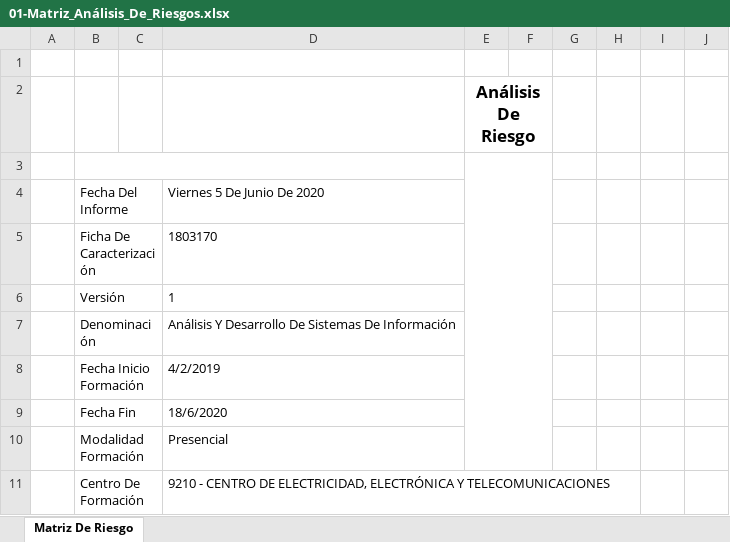
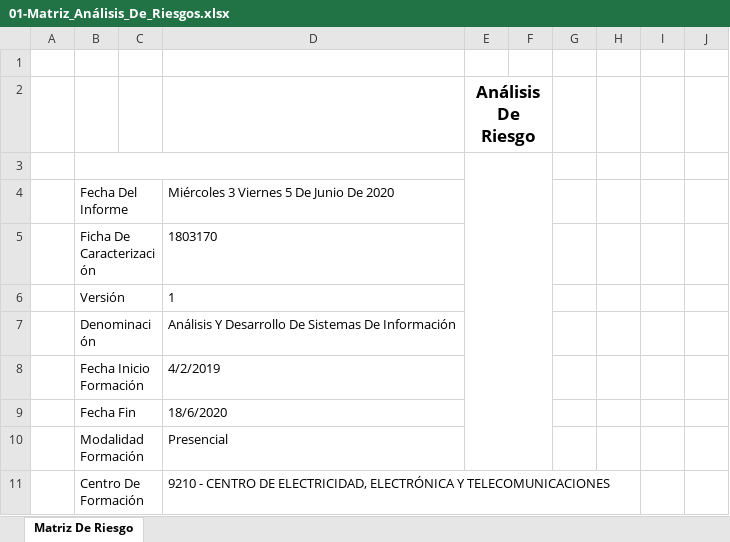
Before and after one commit to senaceet/Kyukeisho_New, an Excel workbook: 6- VI_Trimestre/04- Matriz_Análisis_De_Riesgos/01-Matriz_Análisis_De_Riesgos.xlsx, sheet Matriz De Riesgo, drawn as a sheet; only a part is shown; values as stored, in another font and other column widths than the file's, no borders; charts and pictures not drawn; the diff names each change by its address in the sheet, - before the commit and + after, or states it on an @@ line.

```diff
--- a/6- VI_Trimestre/04- Matriz_Análisis_De_Riesgos/01-Matriz_Análisis_De_Riesgos.xlsx (sheet Matriz De Riesgo)
+++ b/6- VI_Trimestre/04- Matriz_Análisis_De_Riesgos/01-Matriz_Análisis_De_Riesgos.xlsx (sheet Matriz De Riesgo)
-D4: Viernes 5 De Junio De 2020
+D4: Miércoles 3 Viernes 5 De Junio De 2020
```
Also changed, not shown: 6- VI_Trimestre/05- Matriz_Calidad_De_Software/01- Matriz_Calidad_De_Software.xlsx.
